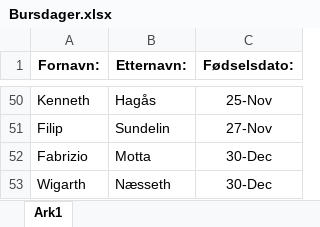
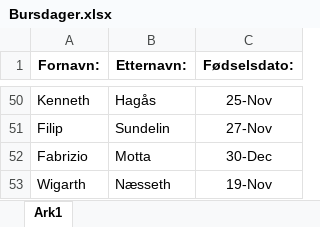
Before and after one commit to wigarth/Bursdag, an Excel workbook: Bursdager.xlsx, sheet Ark1, drawn as a sheet; only a part is shown, gaps mark what is left out; values as stored, in another font and other column widths than the file's, no borders; conditional formats not drawn; the diff names each change by its address in the sheet, - before the commit and + after, or states it on an @@ line.

Commit message:
Add files via upload

```diff
--- a/Bursdager.xlsx (sheet Ark1)
+++ b/Bursdager.xlsx (sheet Ark1)
-C53 (Fødselsdato:): 30-Dec
+C53 (Fødselsdato:): 19-Nov
```
